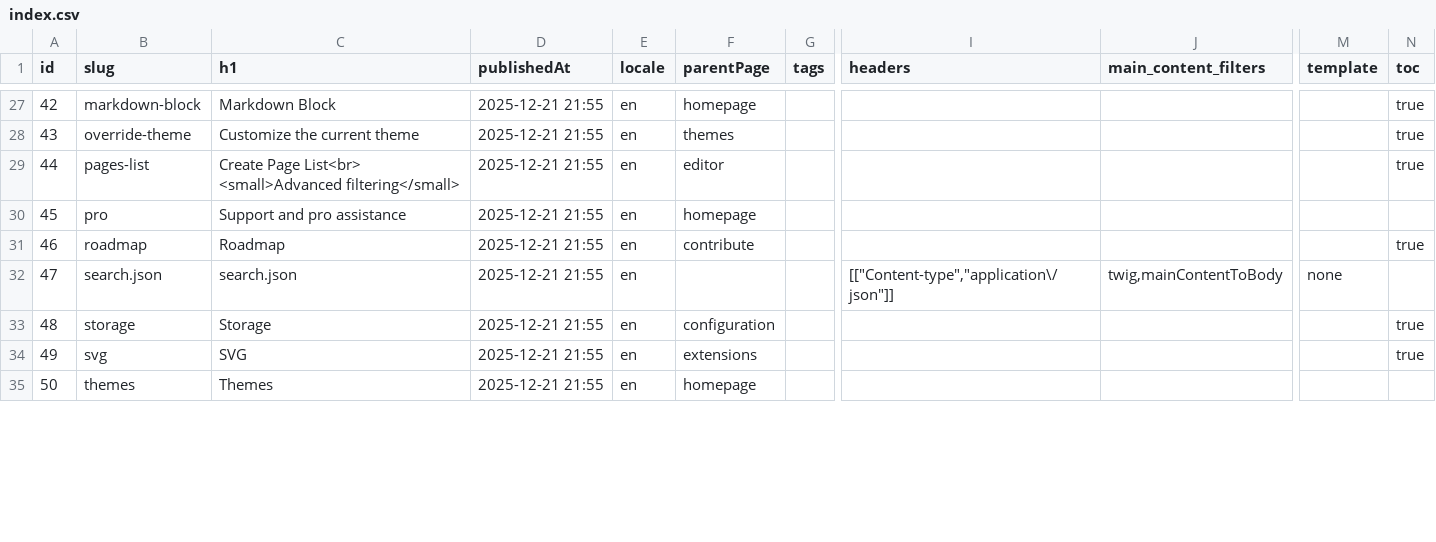
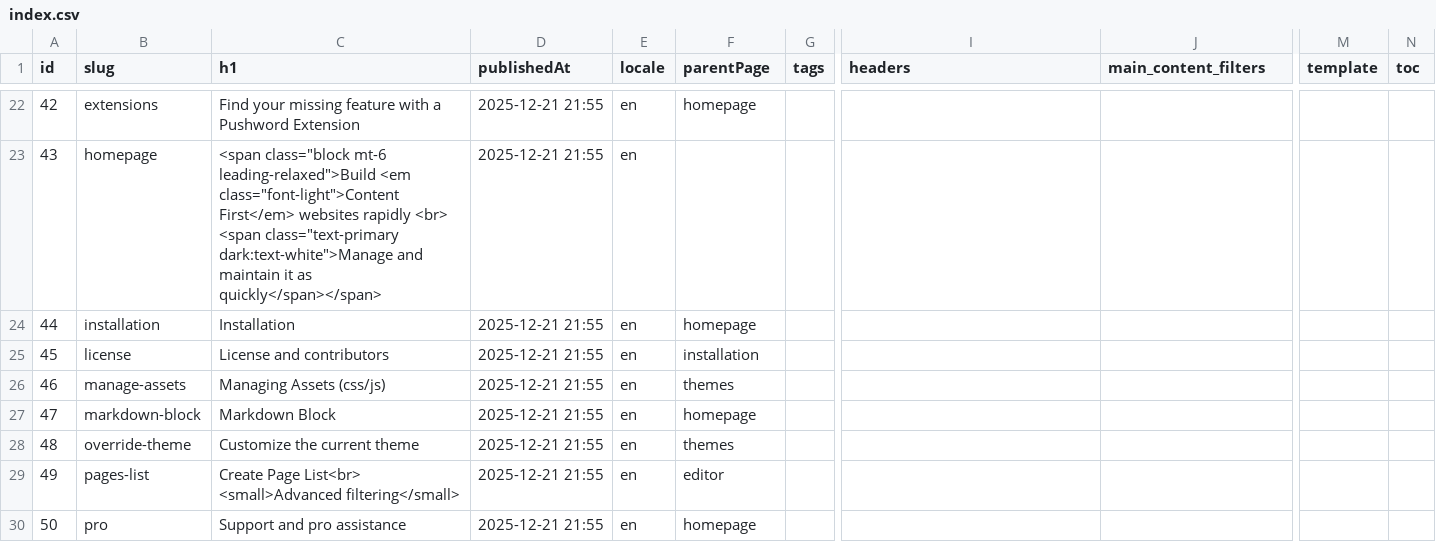
Before and after one commit to Pushword/Pushword, a CSV file: packages/docs/content/index.csv, drawn as a sheet; only a part is shown, gaps mark what is left out; addresses are those after the commit; the diff covers the shown part only; the diff names each change by its address in the sheet, - before the commit and + after, or states it on an @@ line.

```diff
--- a/packages/docs/content/index.csv
+++ b/packages/docs/content/index.csv
-B22 (slug): markdown-block
+B22 (slug): extensions
-C22 (h1): Markdown Block
+C22 (h1): Find your missing feature with a Pushword Extension
-N22:N24 (toc): true
+N22:N24 (toc): (empty)
-B23 (slug): override-theme
+B23 (slug): homepage
-C23 (h1): Customize the current theme
+C23 (h1): <span class="block mt-6 leading-relaxed">Build <em class="font-light">Content First</em> websites rapidly <br> <span class="text-primary dark:text-white">Manage and maintain it as quickly</span></span>
-F23 (parentPage): themes
+F23 (parentPage): (empty)
-B24 (slug): pages-list
+B24 (slug): installation
-C24 (h1): Create Page List<br> <small>Advanced filtering</small>
+C24 (h1): Installation
-F24 (parentPage): editor
+F24 (parentPage): homepage
-B25 (slug): pro
+B25 (slug): license
-C25 (h1): Support and pro assistance
+C25 (h1): License and contributors
-F25 (parentPage): homepage
+F25 (parentPage): installation
-B26 (slug): roadmap
+B26 (slug): manage-assets
-C26 (h1): Roadmap
+C26 (h1): Managing Assets (css/js)
-F26 (parentPage): contribute
+F26 (parentPage): themes
-N26 (toc): true
+N26 (toc): (empty)
-B27 (slug): search.json
+B27 (slug): markdown-block
-C27 (h1): search.json
+C27 (h1): Markdown Block
-F27 (parentPage): (empty)
+F27 (parentPage): homepage
-I27 (headers): [["Content-type","application\/json"]]
+I27 (headers): (empty)
-J27 (main_content_filters): twig,mainContentToBody
+J27 (main_content_filters): (empty)
-M27 (template): none
+M27 (template): (empty)
-B28 (slug): storage
+B28 (slug): override-theme
-C28 (h1): Storage
+C28 (h1): Customize the current theme
-F28 (parentPage): configuration
+F28 (parentPage): themes
-N28:N29 (toc): true
+N28:N29 (toc): (empty)
-B29 (slug): svg
+B29 (slug): pages-list
-C29 (h1): SVG
+C29 (h1): Create Page List<br> <small>Advanced filtering</small>
-F29 (parentPage): extensions
+F29 (parentPage): editor
-B30 (slug): themes
+B30 (slug): pro
-C30 (h1): Themes
+C30 (h1): Support and pro assistance
```
Also changed, not shown: 7 added rows, 7 removed rows and 68 edited cells elsewhere in this file, 9 other files.
